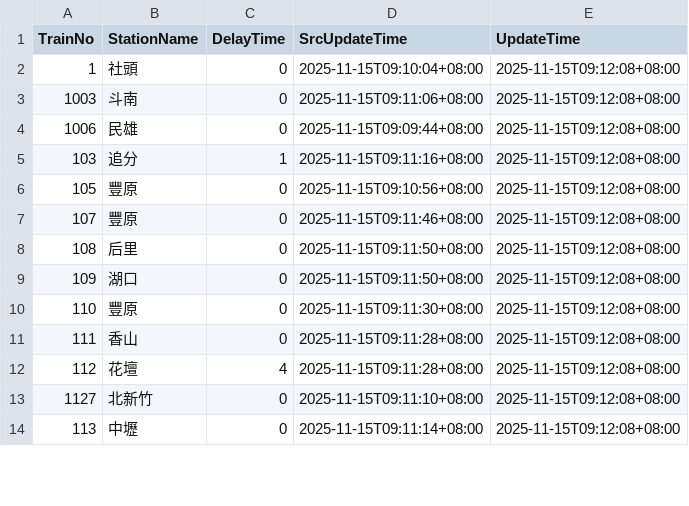
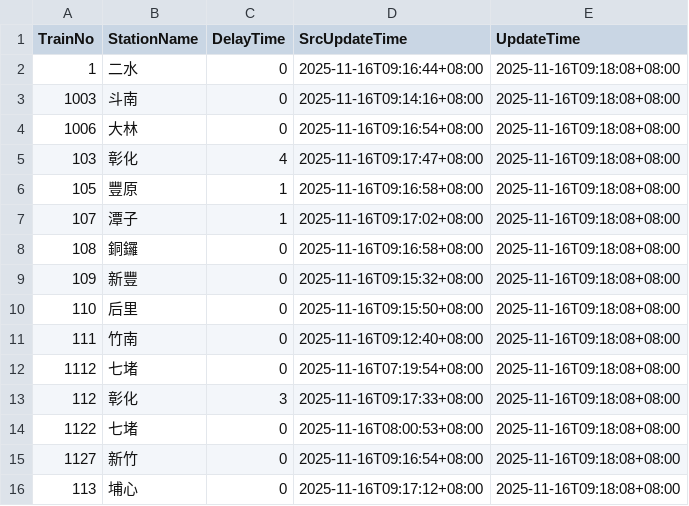
Before and after one commit to funfun0912/Open-Platform-Software-Mid, a CSV file: api.csv, drawn as a sheet; only a part is shown; the diff covers the shown part only.

Commit message:
Update data

```diff
--- a/api.csv
+++ b/api.csv
@@ -1,14 +1,16 @@
 TrainNo,StationName,DelayTime,SrcUpdateTime,UpdateTime
-1,社頭,0,2025-11-15T09:10:04+08:00,2025-11-15T09:12:08+08:00
-1003,斗南,0,2025-11-15T09:11:06+08:00,2025-11-15T09:12:08+08:00
-1006,民雄,0,2025-11-15T09:09:44+08:00,2025-11-15T09:12:08+08:00
-103,追分,1,2025-11-15T09:11:16+08:00,2025-11-15T09:12:08+08:00
-105,豐原,0,2025-11-15T09:10:56+08:00,2025-11-15T09:12:08+08:00
-107,豐原,0,2025-11-15T09:11:46+08:00,2025-11-15T09:12:08+08:00
-108,后里,0,2025-11-15T09:11:50+08:00,2025-11-15T09:12:08+08:00
-109,湖口,0,2025-11-15T09:11:50+08:00,2025-11-15T09:12:08+08:00
-110,豐原,0,2025-11-15T09:11:30+08:00,2025-11-15T09:12:08+08:00
-111,香山,0,2025-11-15T09:11:28+08:00,2025-11-15T09:12:08+08:00
-112,花壇,4,2025-11-15T09:11:28+08:00,2025-11-15T09:12:08+08:00
-1127,北新竹,0,2025-11-15T09:11:10+08:00,2025-11-15T09:12:08+08:00
-113,中壢,0,2025-11-15T09:11:14+08:00,2025-11-15T09:12:08+08:00
+1,二水,0,2025-11-16T09:16:44+08:00,2025-11-16T09:18:08+08:00
+1003,斗南,0,2025-11-16T09:14:16+08:00,2025-11-16T09:18:08+08:00
+1006,大林,0,2025-11-16T09:16:54+08:00,2025-11-16T09:18:08+08:00
+103,彰化,4,2025-11-16T09:17:47+08:00,2025-11-16T09:18:08+08:00
+105,豐原,1,2025-11-16T09:16:58+08:00,2025-11-16T09:18:08+08:00
+107,潭子,1,2025-11-16T09:17:02+08:00,2025-11-16T09:18:08+08:00
+108,銅鑼,0,2025-11-16T09:16:58+08:00,2025-11-16T09:18:08+08:00
+109,新豐,0,2025-11-16T09:15:32+08:00,2025-11-16T09:18:08+08:00
+110,后里,0,2025-11-16T09:15:50+08:00,2025-11-16T09:18:08+08:00
+111,竹南,0,2025-11-16T09:12:40+08:00,2025-11-16T09:18:08+08:00
+1112,七堵,0,2025-11-16T07:19:54+08:00,2025-11-16T09:18:08+08:00
+112,彰化,3,2025-11-16T09:17:33+08:00,2025-11-16T09:18:08+08:00
+1122,七堵,0,2025-11-16T08:00:53+08:00,2025-11-16T09:18:08+08:00
+1127,新竹,0,2025-11-16T09:16:54+08:00,2025-11-16T09:18:08+08:00
+113,埔心,0,2025-11-16T09:17:12+08:00,2025-11-16T09:18:08+08:00
```
Also changed, not shown: 2 removed rows and 48 edited cells elsewhere in this file.
